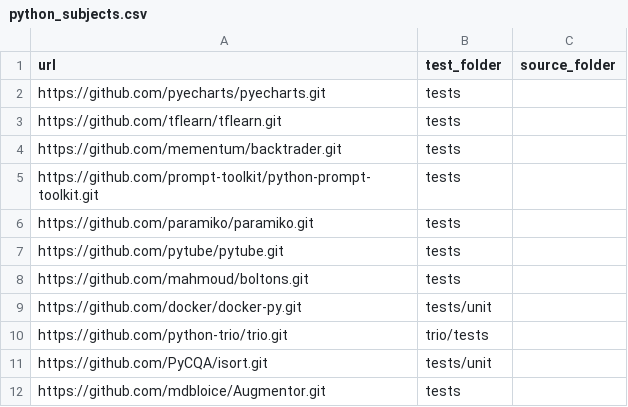
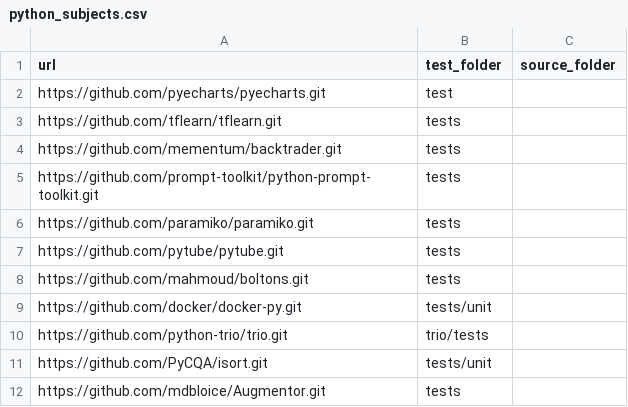
Before and after one commit to GabrieleMaurina/BabelRTS_Evaluation, a CSV file: mutation/subjects_long/python_subjects.csv (was mutation/subjects/python_subjects.csv), drawn as a sheet.

Commit message:
Improved mutation experiment.

```diff
--- a/mutation/subjects/python_subjects.csv
+++ b/mutation/subjects_long/python_subjects.csv
@@ -1,3 +1,3 @@
 url,test_folder,source_folder
-https://github.com/pyecharts/pyecharts.git,tests,
+https://github.com/pyecharts/pyecharts.git,test,
 https://github.com/tflearn/tflearn.git,tests,
```
Also changed, not shown: 18 other files.
